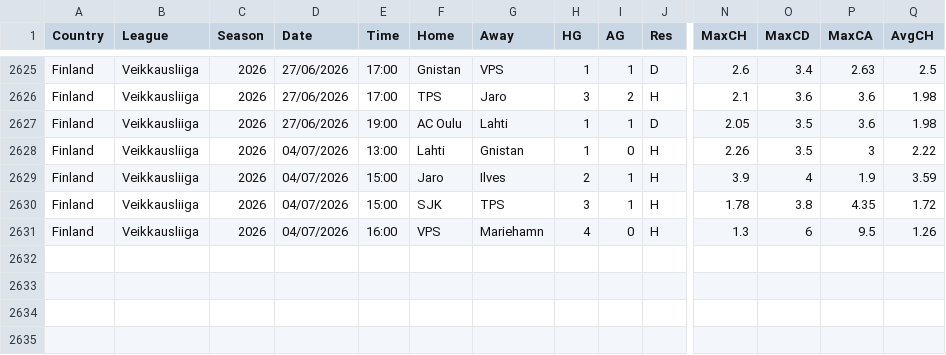
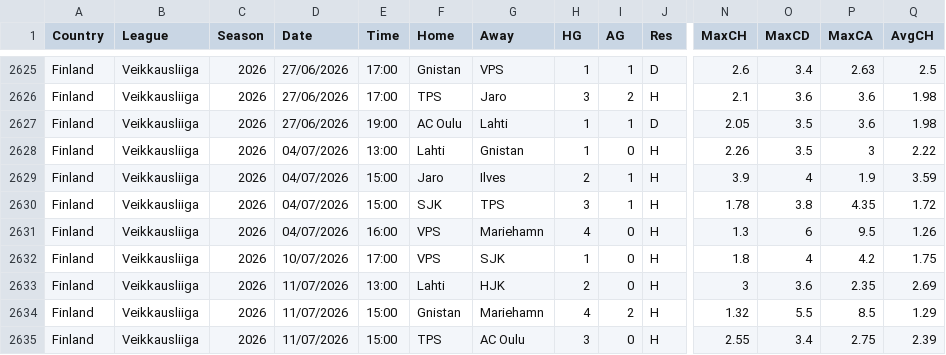
Before and after one commit to ASRSES/football-data-archive, a CSV file: data/FIN/FIN.csv, drawn as a sheet; only a part is shown, gaps mark what is left out; rows hold the shown columns only; the diff names each change by its address in the sheet, - before the commit and + after, or states it on an @@ line.

```diff
--- a/data/FIN/FIN.csv
+++ b/data/FIN/FIN.csv
+row 2632: Finland | Veikkausliiga | 2026 | 10/07/2026 | 17:00 | VPS | SJK | 1 | 0 | H | 1.8 | 4 | 4.2 | 1.75
+row 2633: Finland | Veikkausliiga | 2026 | 11/07/2026 | 13:00 | Lahti | HJK | 2 | 0 | H | 3 | 3.6 | 2.35 | 2.69
+row 2634: Finland | Veikkausliiga | 2026 | 11/07/2026 | 15:00 | Gnistan | Mariehamn | 4 | 2 | H | 1.32 | 5.5 | 8.5 | 1.29
+row 2635: Finland | Veikkausliiga | 2026 | 11/07/2026 | 15:00 | TPS | AC Oulu | 3 | 0 | H | 2.55 | 3.4 | 2.75 | 2.39
```
Also changed, not shown: data/CHN/CHN.csv, data/IRL/IRL.csv, 2 other files.
